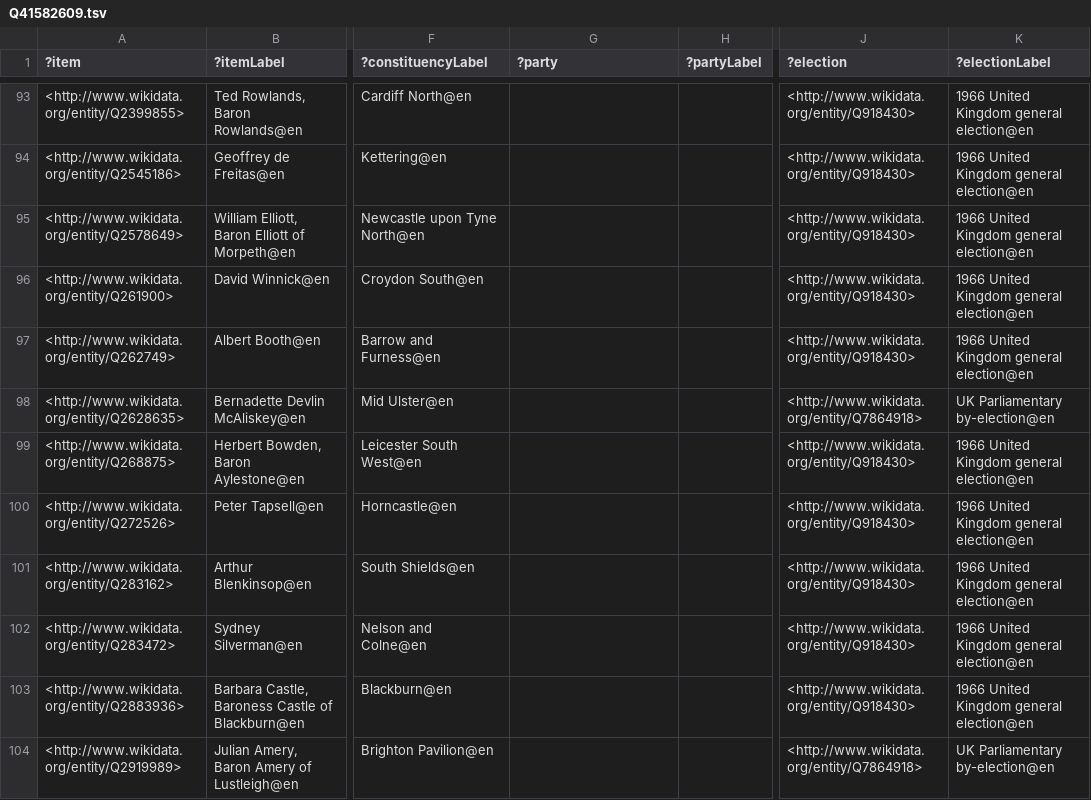
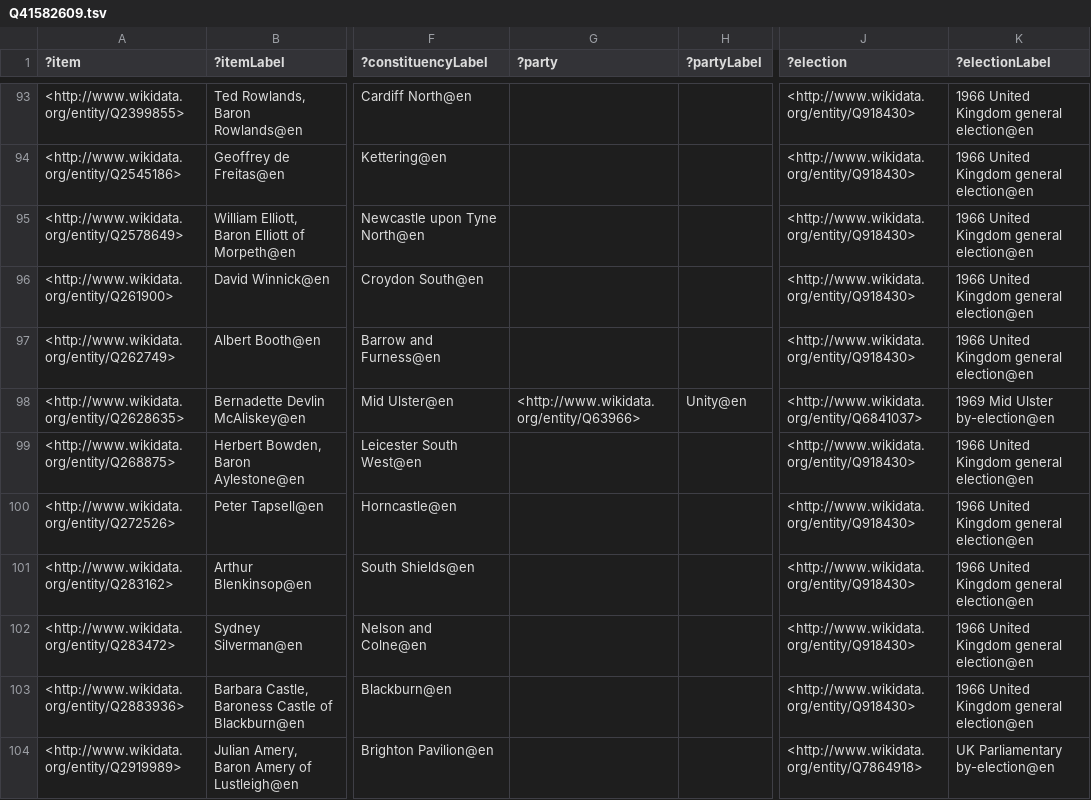
Before and after one commit to generalist/parliament, a TSV file: Q41582609.tsv, drawn as a sheet; only a part is shown, gaps mark what is left out; the diff names each change by its address in the sheet, - before the commit and + after, or states it on an @@ line.

```diff
--- a/Q41582609.tsv
+++ b/Q41582609.tsv
-G98 (?party): (empty)
+G98 (?party): <http://www.wikidata.org/entity/Q63966>
-H98 (?partyLabel): (empty)
+H98 (?partyLabel): Unity@en
-J98 (?election): <http://www.wikidata.org/entity/Q7864918>
+J98 (?election): <http://www.wikidata.org/entity/Q6841037>
-K98 (?electionLabel): UK Parliamentary by-election@en
+K98 (?electionLabel): 1969 Mid Ulster by-election@en
```
Also changed, not shown: Q41582612.tsv.
